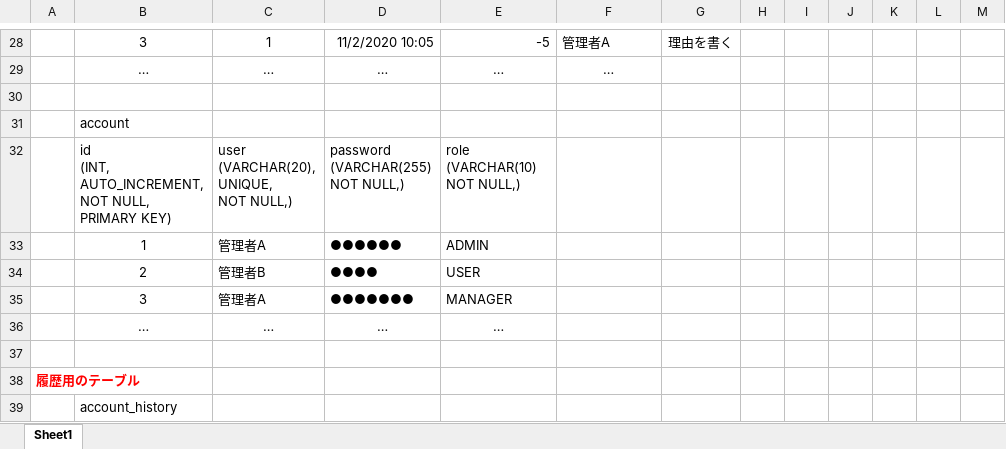
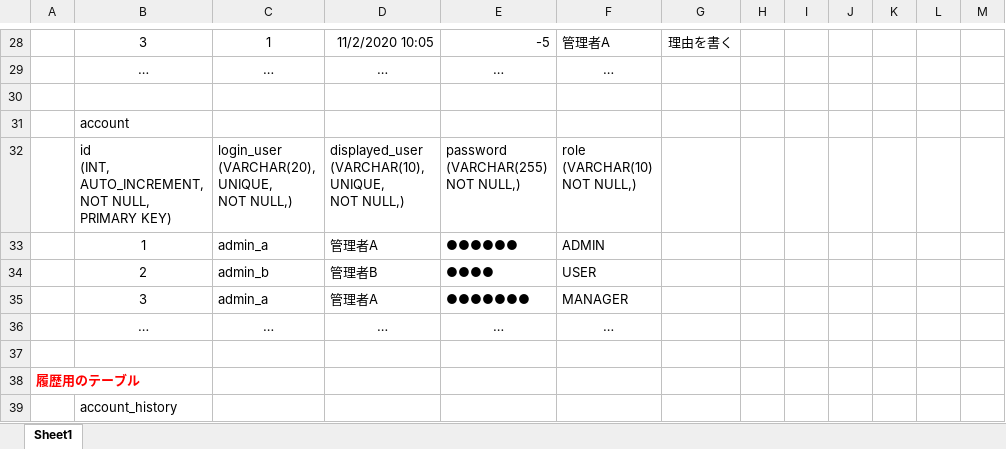
Before and after one commit to TT-3-14159265358979323846264338/material-flow-rate-adjustment, an Excel workbook: other/データベース構造.xlsx, sheet Sheet1, drawn as a sheet; only a part is shown, gaps mark what is left out; values as stored, in another font and other column widths than the file's, no borders; charts and pictures not drawn; removed rows and columns are numbered as before the commit, all else as after; ↵ is a line break in a cell; the diff covers the shown part only; the diff names each change by its address in the sheet, - before the commit and + after, or states it on an @@ line.

Commit message:
Add files via upload

```diff
--- a/other/データベース構造.xlsx (sheet Sheet1)
+++ b/other/データベース構造.xlsx (sheet Sheet1)
-row 32:  | id ↵ (INT, ↵ AUTO_INCREMENT, ↵ NOT NULL, ↵ PRIMARY KEY) | user ↵ (VARCHAR(20), ↵ UNIQUE, ↵ NOT NULL,) | password ↵ (VARCHAR(255) ↵ NOT NULL,) | role ↵ (VARCHAR(10) ↵ NOT NULL,)
-row 33:  | 1 | 管理者A | ●●●●●● | ADMIN
-row 34:  | 2 | 管理者B | ●●●● | USER
-row 35:  | 3 | 管理者A | ●●●●●●● | MANAGER
+row 32:  | id ↵ (INT, ↵ AUTO_INCREMENT, ↵ NOT NULL, ↵ PRIMARY KEY) | login_user ↵ (VARCHAR(20), ↵ UNIQUE, ↵ NOT NULL,) | displayed_user ↵ (VARCHAR(10), ↵ UNIQUE, ↵ NOT NULL,) | password ↵ (VARCHAR(255) ↵ NOT NULL,) | role ↵ (VARCHAR(10) ↵ NOT NULL,)
+row 33:  | 1 | admin_a | 管理者A | ●●●●●● | ADMIN
+row 34:  | 2 | admin_b | 管理者B | ●●●● | USER
+row 35:  | 3 | admin_a | 管理者A | ●●●●●●● | MANAGER
-F36: (empty)
+F36: …
```
Also changed, not shown: 7 added rows and 19 edited cells elsewhere in this sheet.
